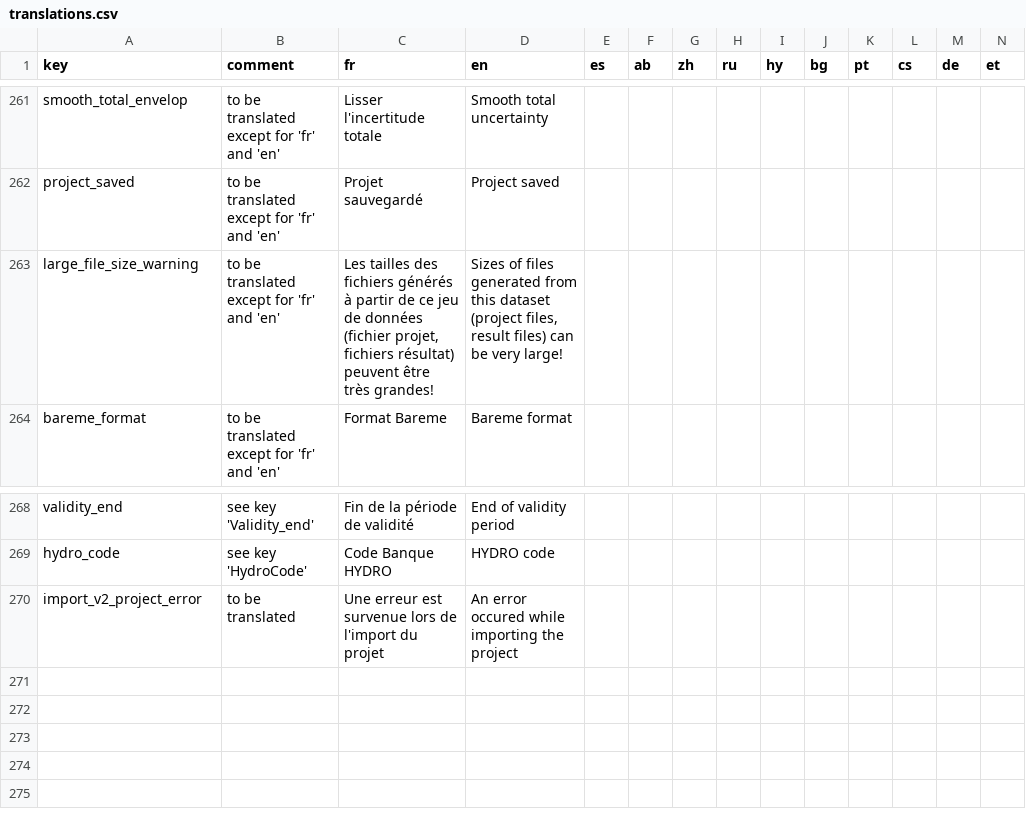
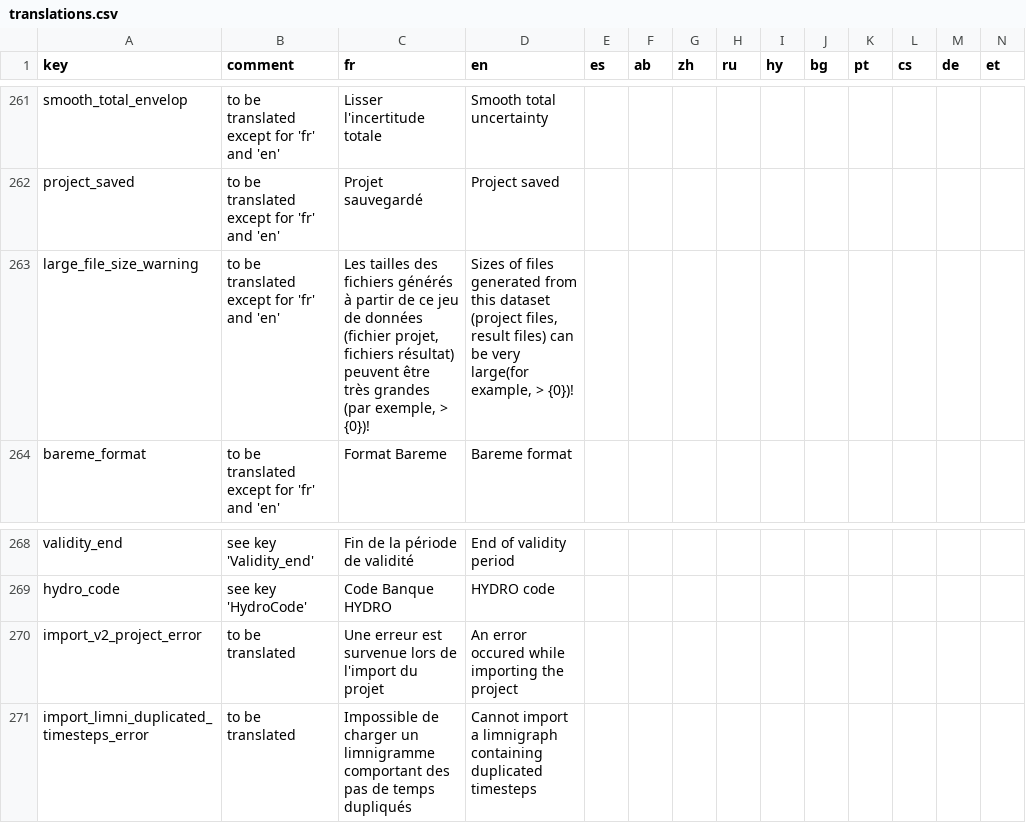
Before and after one commit to BaRatin-tools/BaRatinAGE, a CSV file: resources/i18n/translations.csv, drawn as a sheet; only a part is shown, gaps mark what is left out; rows hold the shown columns only; the diff names each change by its address in the sheet, - before the commit and + after, or states it on an @@ line.

Commit message:
added an error message when trying to import a dateTime vector which contains duplicated time steps

```diff
--- a/resources/i18n/translations.csv
+++ b/resources/i18n/translations.csv
-C263 (fr): …être très grandes!
+C263 (fr): …être très grandes (par exemple, > {0})!
-D263 (en): …be very large!
+D263 (en): …be very large(for example, > {0})!
+row 271: import_limni_duplicated_timesteps_error | to be translated | Impossible de charger un limnigramme comportant des pas de temps dupliqués | Cannot import a limnigraph containing duplicated timesteps
```
Also changed, not shown: 1 other file.
